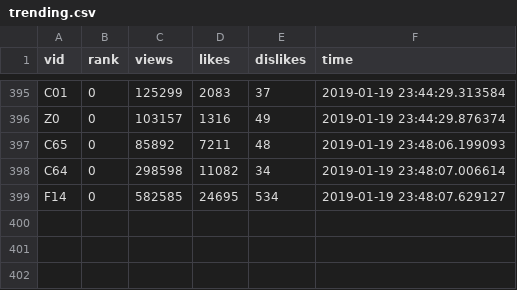
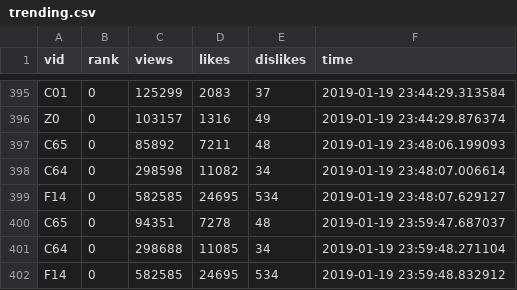
Before and after one commit to sidietz/ds-misc, a CSV file: druck/trending.csv, drawn as a sheet; only a part is shown, gaps mark what is left out; the diff names each change by its address in the sheet, - before the commit and + after, or states it on an @@ line.

```diff
--- a/druck/trending.csv
+++ b/druck/trending.csv
+row 400: C65 | 0 | 94351 | 7278 | 48 | 2019-01-19 23:59:47.687037
+row 401: C64 | 0 | 298688 | 11085 | 34 | 2019-01-19 23:59:48.271104
+row 402: F14 | 0 | 582585 | 24695 | 534 | 2019-01-19 23:59:48.832912
```
Also changed, not shown: druck/druck.csv, 3 other files.
